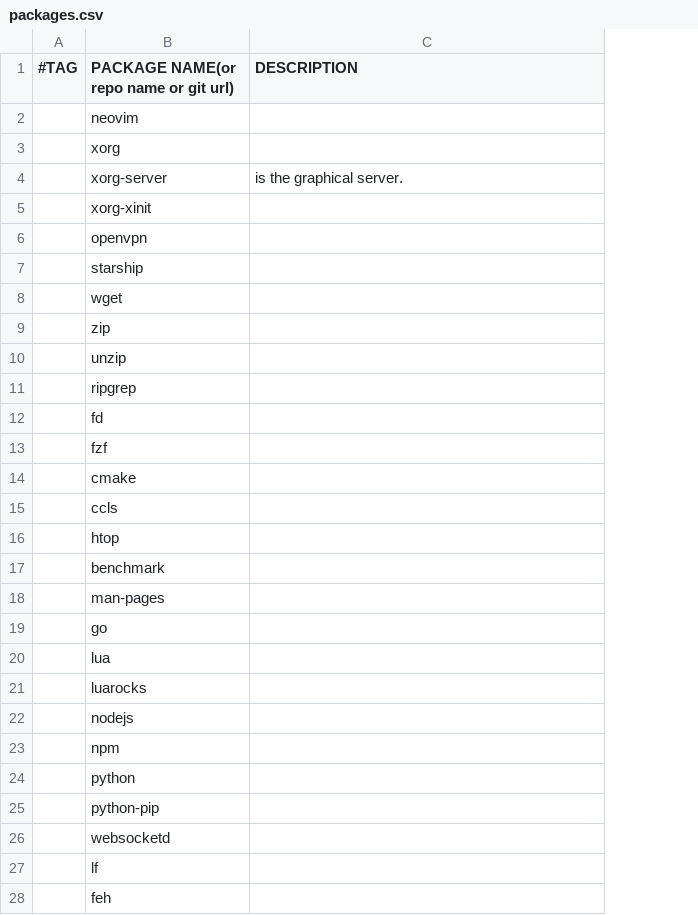
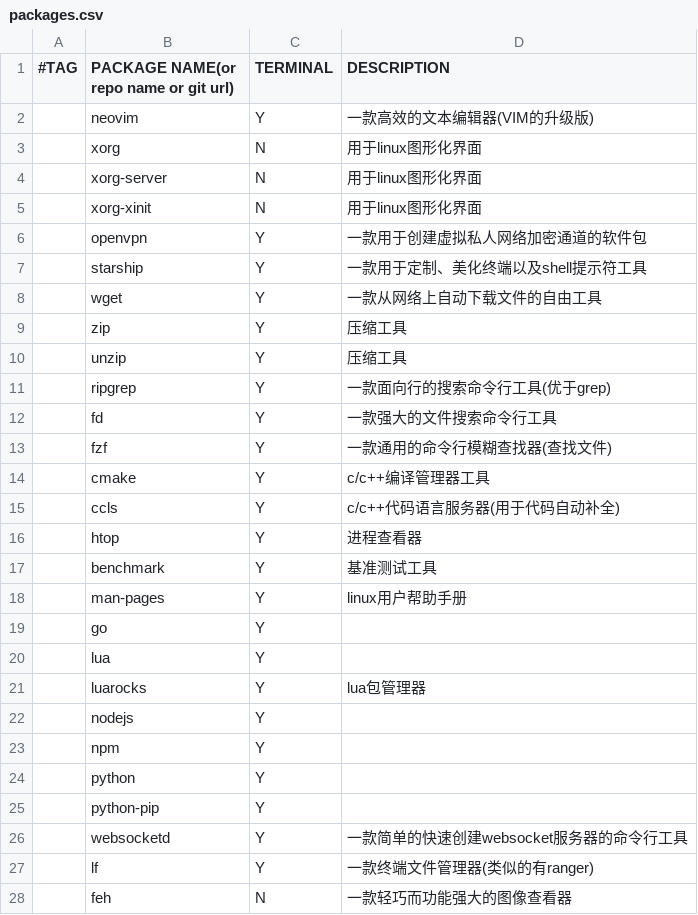
Before and after one commit to neverwaiting/archinstall, a CSV file: packages.csv, drawn as a sheet; only a part is shown; addresses are those after the commit; the diff covers the shown part only; the diff names each change by its address in the sheet, - before the commit and + after, or states it on an @@ line.

Commit message:
Update packages.csv

```diff
--- a/packages.csv
+++ b/packages.csv
+column C (TERMINAL), rows 2-28: Y | N | N | N | Y | Y | Y | Y | Y | Y | Y | Y | Y | Y | Y | Y | Y | Y | Y | Y | Y | Y | Y | Y | Y | Y | N
-D2 (DESCRIPTION): (empty)
+D2 (DESCRIPTION): 一款高效的文本编辑器(VIM的升级版)
-D3 (DESCRIPTION): (empty)
+D3 (DESCRIPTION): 用于linux图形化界面
-D4 (DESCRIPTION): is the graphical server.
+D4 (DESCRIPTION): 用于linux图形化界面
-D5 (DESCRIPTION): (empty)
+D5 (DESCRIPTION): 用于linux图形化界面
-D6 (DESCRIPTION): (empty)
+D6 (DESCRIPTION): 一款用于创建虚拟私人网络加密通道的软件包
-D7 (DESCRIPTION): (empty)
+D7 (DESCRIPTION): 一款用于定制、美化终端以及shell提示符工具
-D8 (DESCRIPTION): (empty)
+D8 (DESCRIPTION): 一款从网络上自动下载文件的自由工具
-D9:D10 (DESCRIPTION): (empty)
+D9:D10 (DESCRIPTION): 压缩工具
-D11 (DESCRIPTION): (empty)
+D11 (DESCRIPTION): 一款面向行的搜索命令行工具(优于grep)
-D12 (DESCRIPTION): (empty)
+D12 (DESCRIPTION): 一款强大的文件搜索命令行工具
-D13 (DESCRIPTION): (empty)
+D13 (DESCRIPTION): 一款通用的命令行模糊查找器(查找文件)
-D14 (DESCRIPTION): (empty)
+D14 (DESCRIPTION): c/c++编译管理器工具
-D15 (DESCRIPTION): (empty)
+D15 (DESCRIPTION): c/c++代码语言服务器(用于代码自动补全)
-D16 (DESCRIPTION): (empty)
+D16 (DESCRIPTION): 进程查看器
-D17 (DESCRIPTION): (empty)
+D17 (DESCRIPTION): 基准测试工具
-D18 (DESCRIPTION): (empty)
+D18 (DESCRIPTION): linux用户帮助手册
-D21 (DESCRIPTION): (empty)
+D21 (DESCRIPTION): lua包管理器
-D26 (DESCRIPTION): (empty)
+D26 (DESCRIPTION): 一款简单的快速创建websocket服务器的命令行工具
-D27 (DESCRIPTION): (empty)
+D27 (DESCRIPTION): 一款终端文件管理器(类似的有ranger)
-D28 (DESCRIPTION): (empty)
+D28 (DESCRIPTION): 一款轻巧而功能强大的图像查看器
```
Also changed, not shown: 44 edited cells elsewhere in this file.
